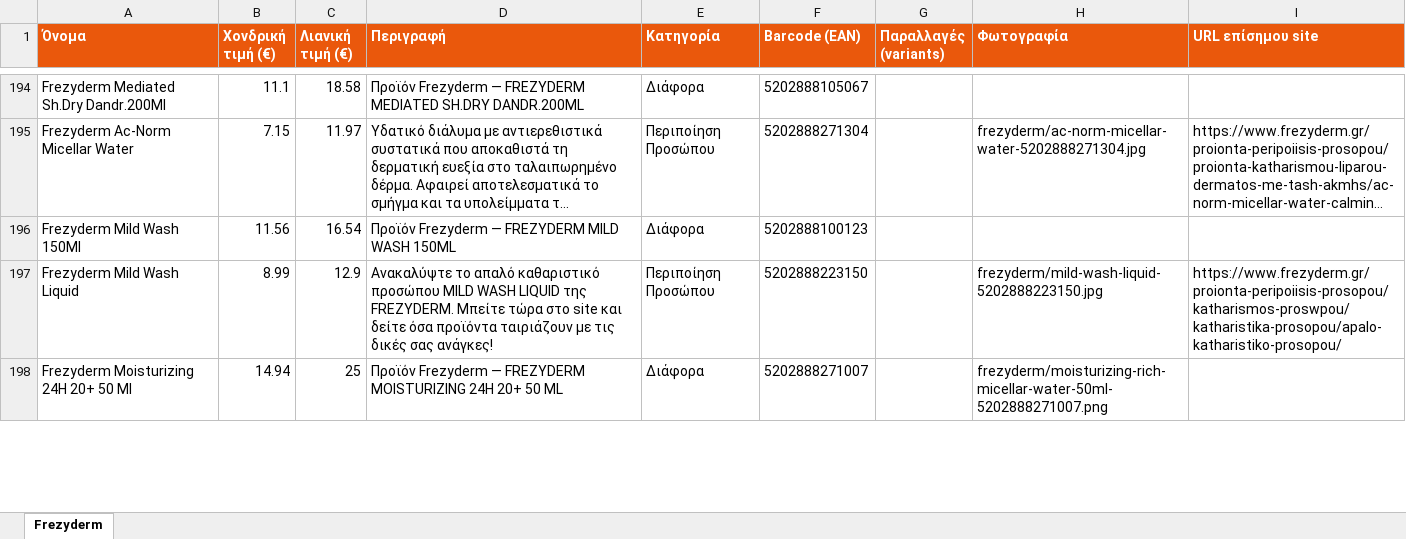
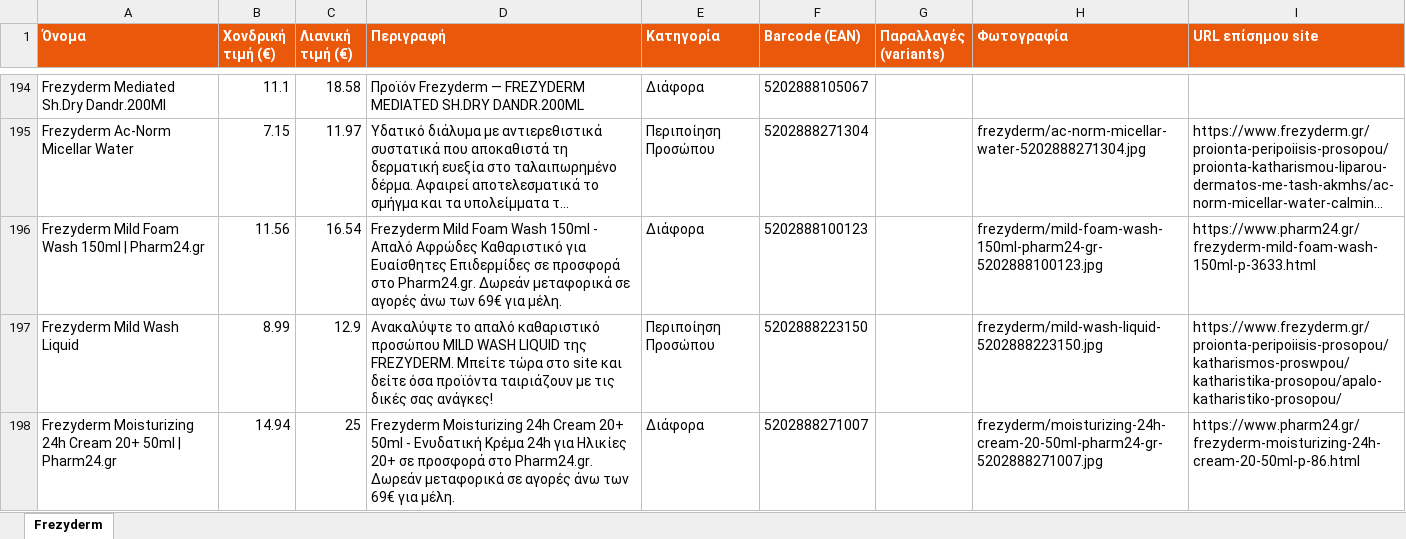
Before and after one commit to tasosnikitakis/sunscreens-, an Excel workbook: frezyderm-catalog.xlsx, sheet Frezyderm, drawn as a sheet; only a part is shown, gaps mark what is left out; long unchanged cells end in …; values as stored, in another font and other column widths than the file's, no borders; the diff covers the shown part only; the diff names each change by its address in the sheet, - before the commit and + after, or states it on an @@ line.

Commit message:
Frezyderm: filled missing from pharmacies

```diff
--- a/frezyderm-catalog.xlsx (sheet Frezyderm)
+++ b/frezyderm-catalog.xlsx (sheet Frezyderm)
-A196 (Όνομα): Frezyderm Mild Wash 150Ml
+A196 (Όνομα): Frezyderm Mild Foam Wash 150ml | Pharm24.gr
-D196 (Περιγραφή): Προϊόν Frezyderm — FREZYDERM MILD WASH 150ML
+D196 (Περιγραφή): Frezyderm Mild Foam Wash 150ml - Απαλό Αφρώδες Καθαριστικό για Ευαίσθητες Επιδερμίδες σε προσφορά στο Pharm24.gr. Δωρεάν μεταφορικά σε αγορές άνω των 69€ για μέλη.
-H196 (Φωτογραφία): (empty)
+H196 (Φωτογραφία): frezyderm/mild-foam-wash-150ml-pharm24-gr-5202888100123.jpg
-I196 (URL επίσημου site): (empty)
+I196 (URL επίσημου site): https://www.pharm24.gr/frezyderm-mild-foam-wash-150ml-p-3633.html
-A198 (Όνομα): Frezyderm Moisturizing 24H 20+ 50 Ml
+A198 (Όνομα): Frezyderm Moisturizing 24h Cream 20+ 50ml | Pharm24.gr
-D198 (Περιγραφή): Προϊόν Frezyderm — FREZYDERM MOISTURIZING 24H 20+ 50 ML
+D198 (Περιγραφή): Frezyderm Moisturizing 24h Cream 20+ 50ml - Ενυδατική Κρέμα 24h για Ηλικίες 20+ σε προσφορά στο Pharm24.gr. Δωρεάν μεταφορικά σε αγορές άνω των 69€ για μέλη.
-H198 (Φωτογραφία): frezyderm/moisturizing-rich-micellar-water-50ml-5202888271007.png
+H198 (Φωτογραφία): frezyderm/moisturizing-24h-cream-20-50ml-pharm24-gr-5202888271007.jpg
-I198 (URL επίσημου site): (empty)
+I198 (URL επίσημου site): https://www.pharm24.gr/frezyderm-moisturizing-24h-cream-20-50ml-p-86.html
```
Also changed, not shown: 176 edited cells elsewhere in this sheet, catalog.xlsx, seasonal-catalog.xlsx, 52 other files.
